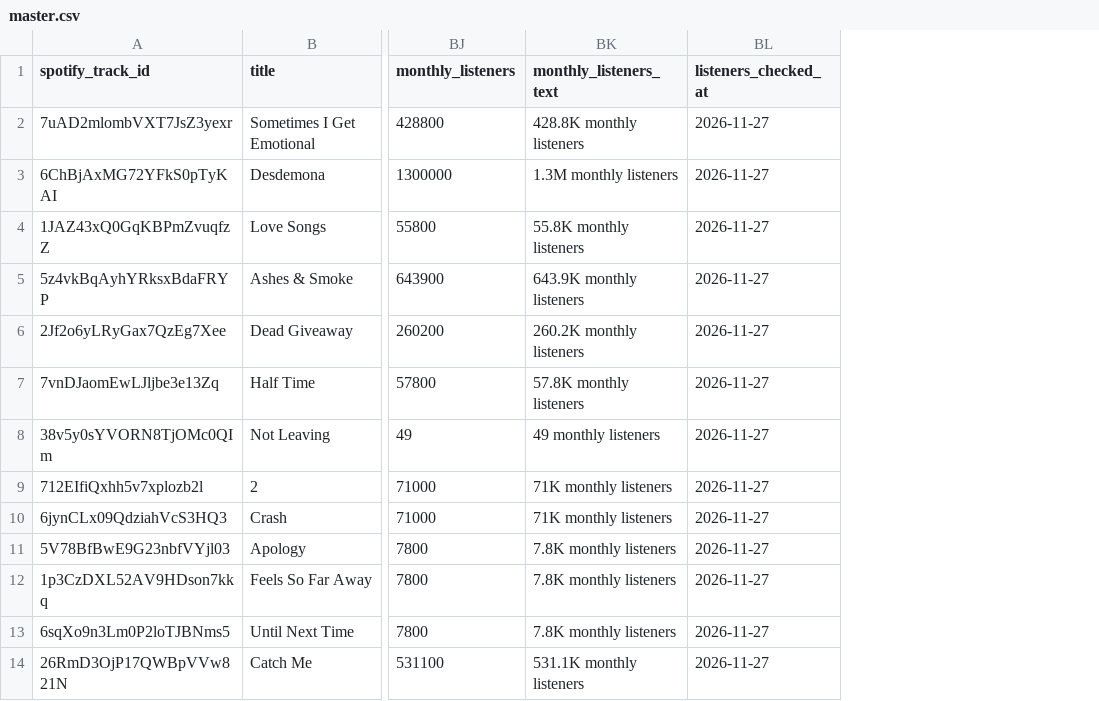
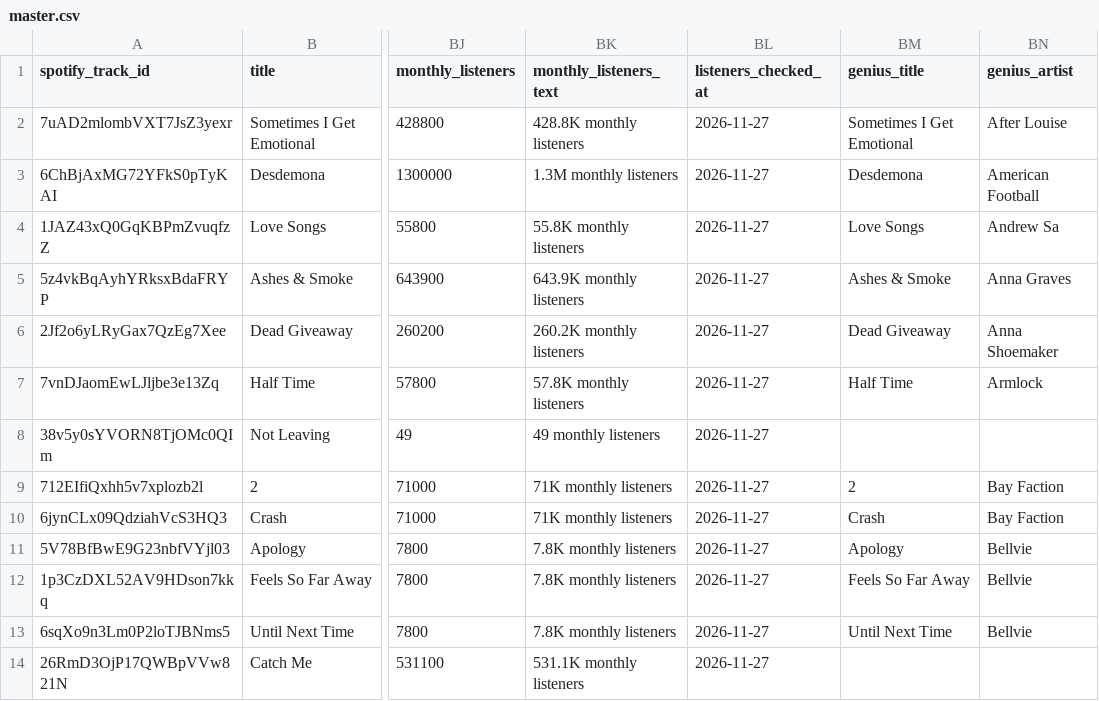
Before and after one commit to danielwipert/uncharted.tracks, a CSV file: data/master.csv, drawn as a sheet; only a part is shown, gaps mark what is left out; the diff names each change by its address in the sheet, - before the commit and + after, or states it on an @@ line.

```diff
--- a/data/master.csv
+++ b/data/master.csv
+column BM (genius_title), rows 2-13: Sometimes I Get Emotional | Desdemona | Love Songs | Ashes & Smoke | Dead Giveaway | Half Time |  | 2 | Crash | Apology | Feels So Far Away | Until Next Time
+column BN (genius_artist), rows 2-13: After Louise | American Football | Andrew Sa | Anna Graves | Anna Shoemaker | Armlock |  | Bay Faction | Bay Faction | Bellvie | Bellvie | Bellvie
```
